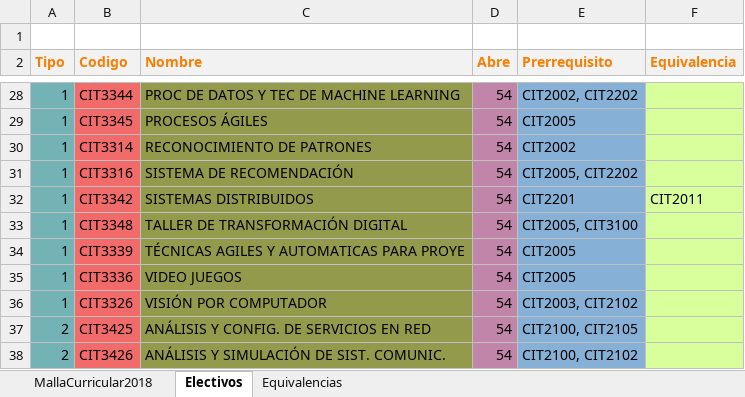
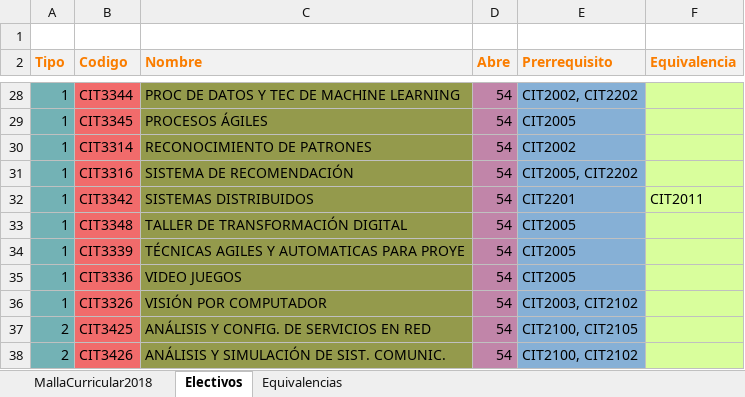
Before and after one commit to agamboar/generador_de_horarios_Practica, an Excel workbook: RutaCritica/MallaCurricular2018.xlsx, sheet Electivos, drawn as a sheet; only a part is shown, gaps mark what is left out; values as stored, in another font and other column widths than the file's, no borders; the diff names each change by its address in the sheet, - before the commit and + after, or states it on an @@ line.

```diff
--- a/RutaCritica/MallaCurricular2018.xlsx (sheet Electivos)
+++ b/RutaCritica/MallaCurricular2018.xlsx (sheet Electivos)
-E33 (Prerrequisito): CIT2005, CIT3100
+E33 (Prerrequisito): CIT2005
```
Also changed, not shown: sheet MallaCurricular2018, RutaCritica/MallaCurricular2010.xlsx, RutaCritica/MallaCurricular2020.xlsx, 4 other files.
